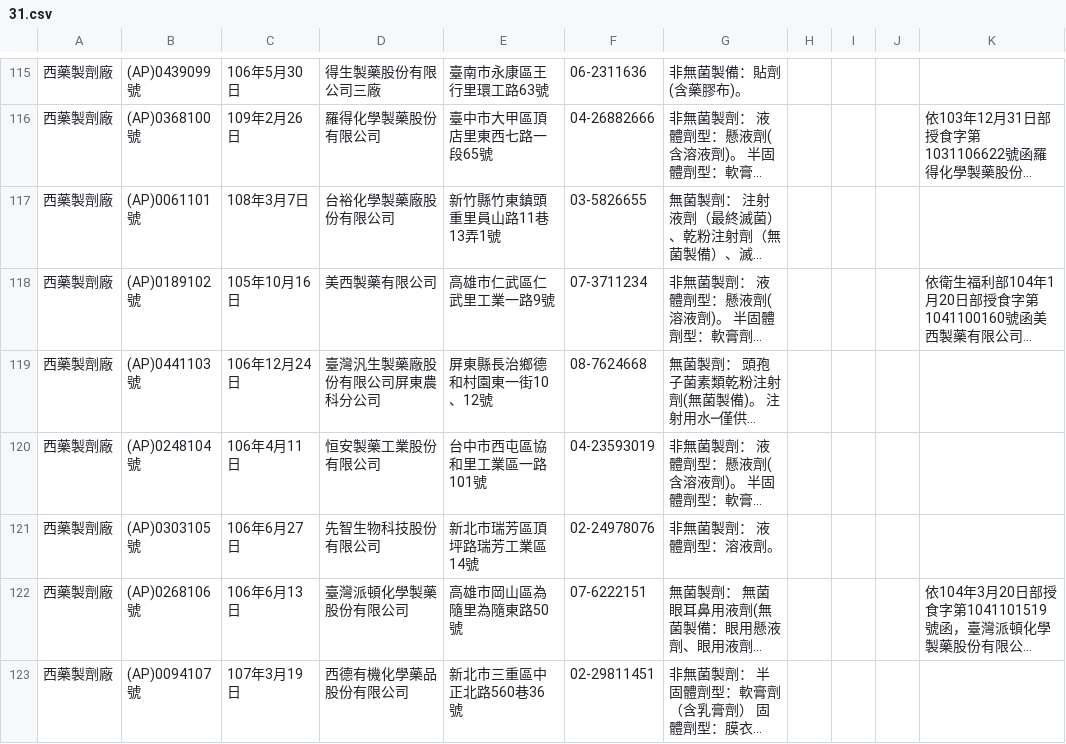
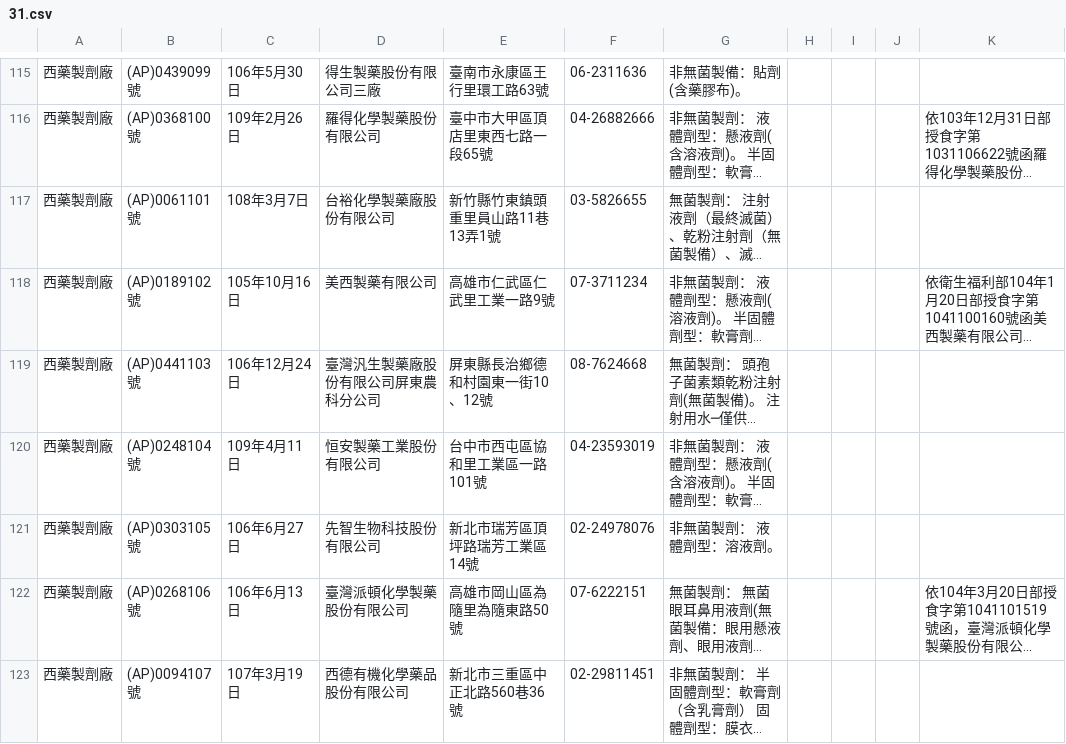
Before and after one commit to kiang/data.fda.gov.tw-list, a CSV file: dataset/31.csv, drawn as a sheet; only a part is shown, gaps mark what is left out; long unchanged cells end in …; the diff names each change by its address in the sheet, - before the commit and + after, or states it on an @@ line.

```diff
--- a/dataset/31.csv
+++ b/dataset/31.csv
-C120: 106年4月11日
+C120: 109年4月11日
```
Also changed, not shown: dataset/156.csv, dataset/157.csv, 3 other files.
